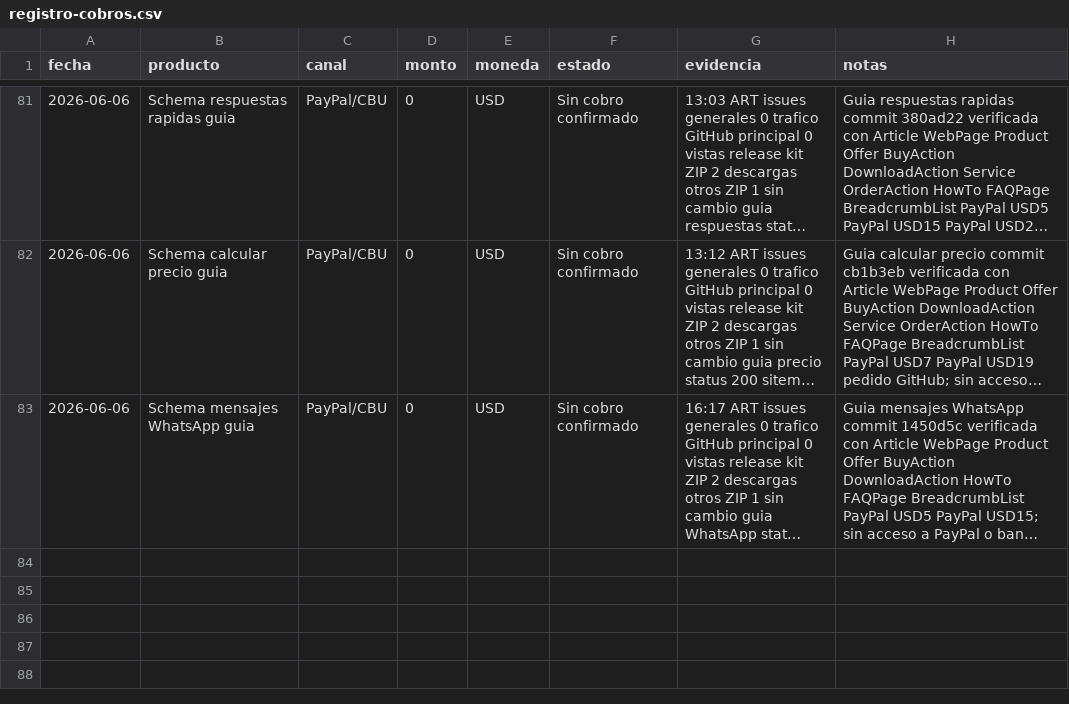
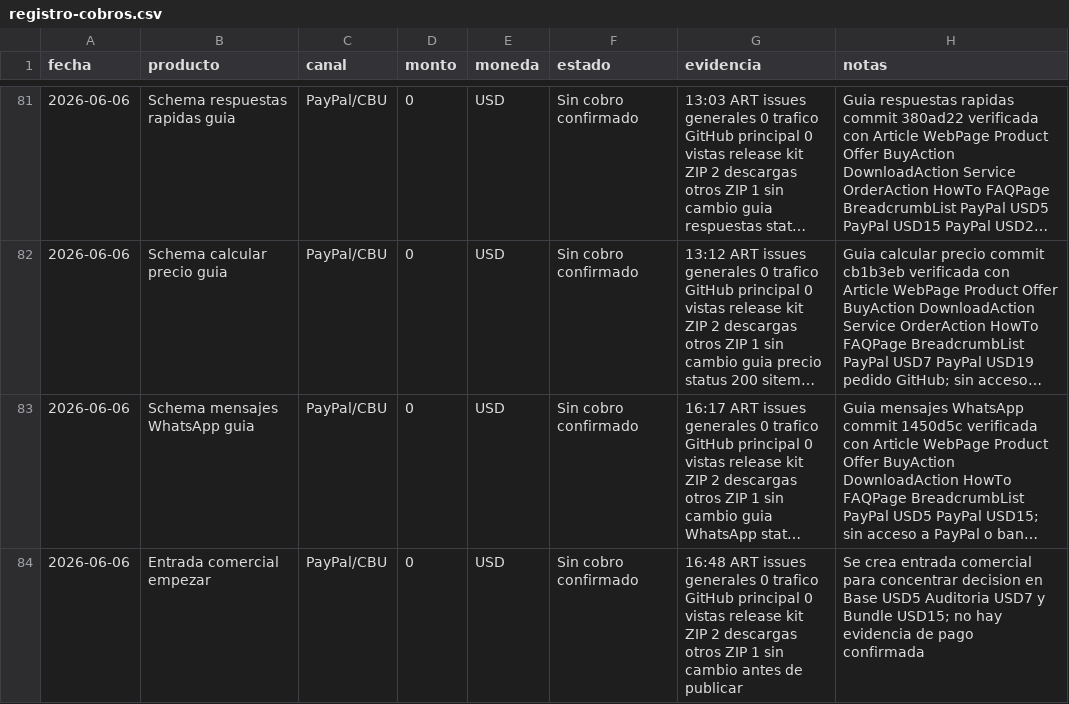
Before and after one commit to bozicovichsantiago20-oss/kit-vendedor-express, a CSV file: operacion/registro-cobros.csv, drawn as a sheet; only a part is shown, gaps mark what is left out; long unchanged cells end in …; the diff names each change by its address in the sheet, - before the commit and + after, or states it on an @@ line.

Commit message:
Add commercial entrypoint and revenue audit

```diff
--- a/operacion/registro-cobros.csv
+++ b/operacion/registro-cobros.csv
+row 84: 2026-06-06 | Entrada comercial empezar | PayPal/CBU | 0 | USD | Sin cobro confirmado | 16:48 ART issues generales 0 trafico GitHub principal 0 vistas release kit ZIP 2 descargas otros ZIP 1 sin cambio antes de publicar | Se crea entrada comercial para concentrar decision en Base USD5 Auditoria USD7 y Bundle USD15; no hay evidencia de pago confirmada
```
Also changed, not shown: operacion/canales-distribucion.csv, 17 other files.
